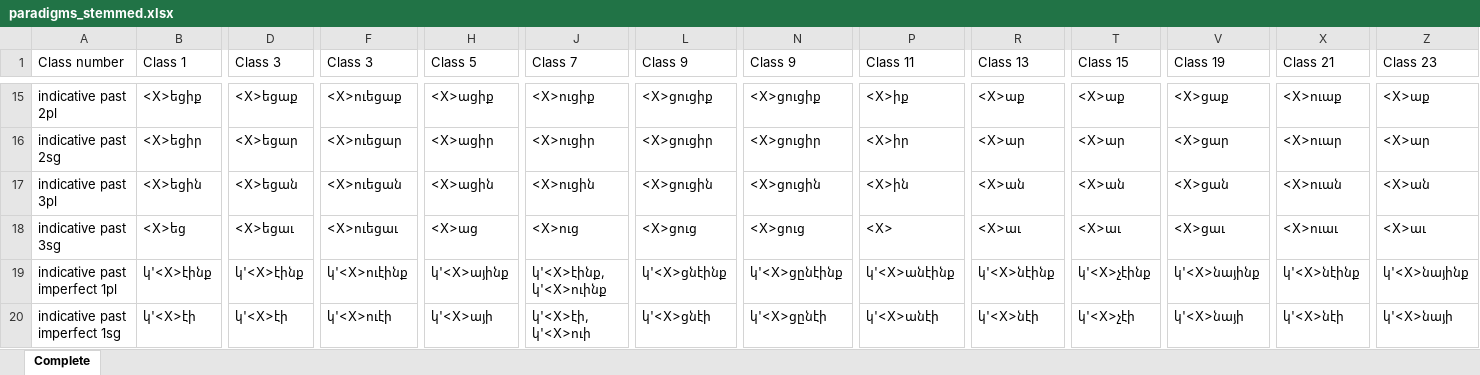
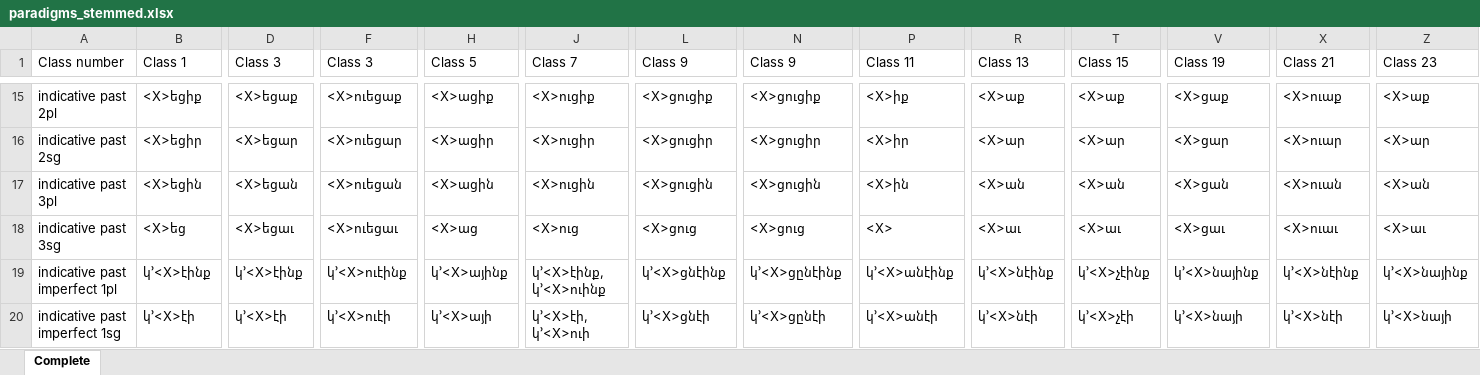
Before and after one commit to jhdeov/ArmenianVerbs, an Excel workbook: paradigms/paradigms_excel/paradigms_stemmed.xlsx, sheet Complete, drawn as a sheet; only a part is shown, gaps mark what is left out; values as stored, in another font and other column widths than the file's, no borders; the diff covers the shown part only; the diff names each change by its address in the sheet, - before the commit and + after, or states it on an @@ line.

```diff
--- a/paradigms/paradigms_excel/paradigms_stemmed.xlsx (sheet Complete)
+++ b/paradigms/paradigms_excel/paradigms_stemmed.xlsx (sheet Complete)
-B19 (Class 1): կ'<X>էինք
+B19 (Class 1): կ՚<X>էինք
-D19 (Class 3): կ'<X>էինք
+D19 (Class 3): կ՚<X>էինք
-F19 (Class 3): կ'<X>ուէինք
+F19 (Class 3): կ՚<X>ուէինք
-H19 (Class 5): կ'<X>այինք
+H19 (Class 5): կ՚<X>այինք
-J19 (Class 7): կ'<X>էինք, կ'<X>ուինք
+J19 (Class 7): կ՚<X>էինք, կ՚<X>ուինք
-L19 (Class 9): կ'<X>ցնէինք
+L19 (Class 9): կ՚<X>ցնէինք
-N19 (Class 9): կ'<X>ցընէինք
+N19 (Class 9): կ՚<X>ցընէինք
-P19 (Class 11): կ'<X>անէինք
+P19 (Class 11): կ՚<X>անէինք
-R19 (Class 13): կ'<X>նէինք
+R19 (Class 13): կ՚<X>նէինք
-T19 (Class 15): կ'<X>չէինք
+T19 (Class 15): կ՚<X>չէինք
-V19 (Class 19): կ'<X>նայինք
+V19 (Class 19): կ՚<X>նայինք
-X19 (Class 21): կ'<X>նէինք
+X19 (Class 21): կ՚<X>նէինք
-Z19 (Class 23): կ'<X>նայինք
+Z19 (Class 23): կ՚<X>նայինք
-B20 (Class 1): կ'<X>էի
+B20 (Class 1): կ՚<X>էի
-D20 (Class 3): կ'<X>էի
+D20 (Class 3): կ՚<X>էի
-F20 (Class 3): կ'<X>ուէի
+F20 (Class 3): կ՚<X>ուէի
-H20 (Class 5): կ'<X>այի
+H20 (Class 5): կ՚<X>այի
-J20 (Class 7): կ'<X>էի, կ'<X>ուի
+J20 (Class 7): կ՚<X>էի, կ՚<X>ուի
-L20 (Class 9): կ'<X>ցնէի
+L20 (Class 9): կ՚<X>ցնէի
-N20 (Class 9): կ'<X>ցընէի
+N20 (Class 9): կ՚<X>ցընէի
-P20 (Class 11): կ'<X>անէի
+P20 (Class 11): կ՚<X>անէի
-R20 (Class 13): կ'<X>նէի
+R20 (Class 13): կ՚<X>նէի
-T20 (Class 15): կ'<X>չէի
+T20 (Class 15): կ՚<X>չէի
-V20 (Class 19): կ'<X>նայի
+V20 (Class 19): կ՚<X>նայի
-X20 (Class 21): կ'<X>նէի
+X20 (Class 21): կ՚<X>նէի
-Z20 (Class 23): կ'<X>նայի
+Z20 (Class 23): կ՚<X>նայի
```
Also changed, not shown: 334 edited cells elsewhere in this sheet, paradigms/paradigms_excel/paradigms_arm.xlsx, paradigms/paradigms_excel/paradigms_trans.xlsx, 10 other files.
